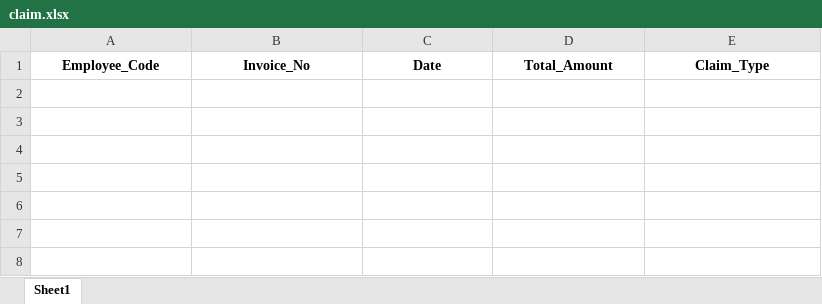
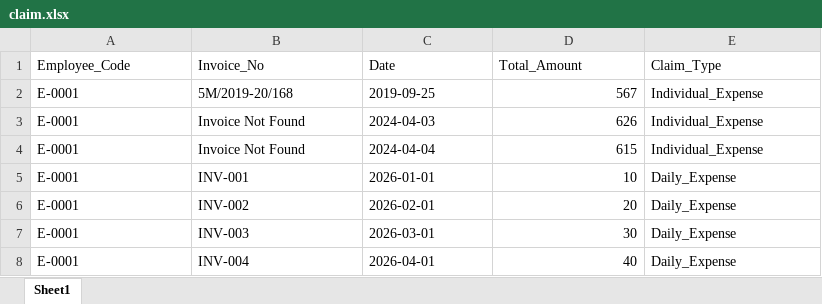
Before and after one commit to allrd/zing_hr_prod, an Excel workbook: claim.xlsx, sheet Sheet1, drawn as a sheet; values as stored, in another font and other column widths than the file's, no borders; the diff names each change by its address in the sheet, - before the commit and + after, or states it on an @@ line.

Commit message:
changes in clame excel

```diff
--- a/claim.xlsx (sheet Sheet1)
+++ b/claim.xlsx (sheet Sheet1)
@@ A1:E1 bold: on → off, alignment: center → left @@
+row 2: E-0001 | 5M/2019-20/168 | 2019-09-25 | 567 | Individual_Expense
+row 3: E-0001 | Invoice Not Found | 2024-04-03 | 626 | Individual_Expense
+row 4: E-0001 | Invoice Not Found | 2024-04-04 | 615 | Individual_Expense
+row 5: E-0001 | INV-001 | 2026-01-01 | 10 | Daily_Expense
+row 6: E-0001 | INV-002 | 2026-02-01 | 20 | Daily_Expense
+row 7: E-0001 | INV-003 | 2026-03-01 | 30 | Daily_Expense
+row 8: E-0001 | INV-004 | 2026-04-01 | 40 | Daily_Expense
```
